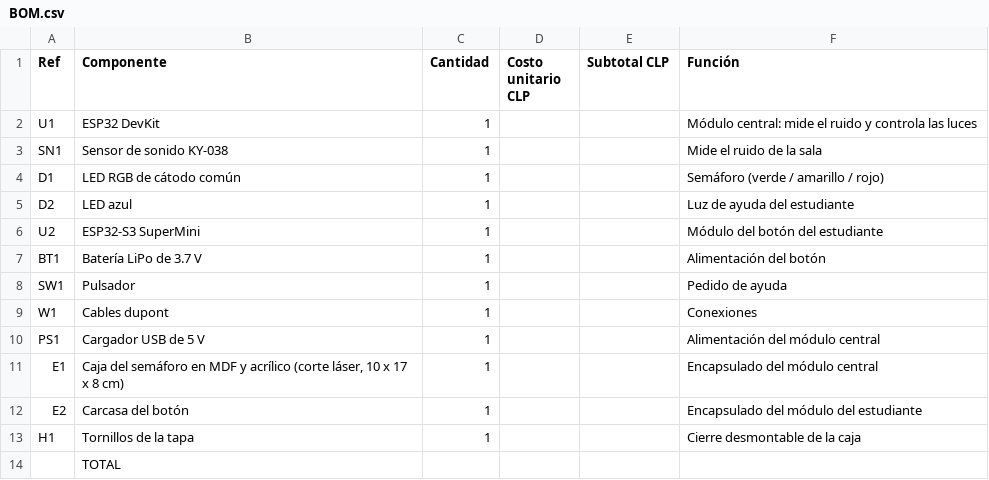
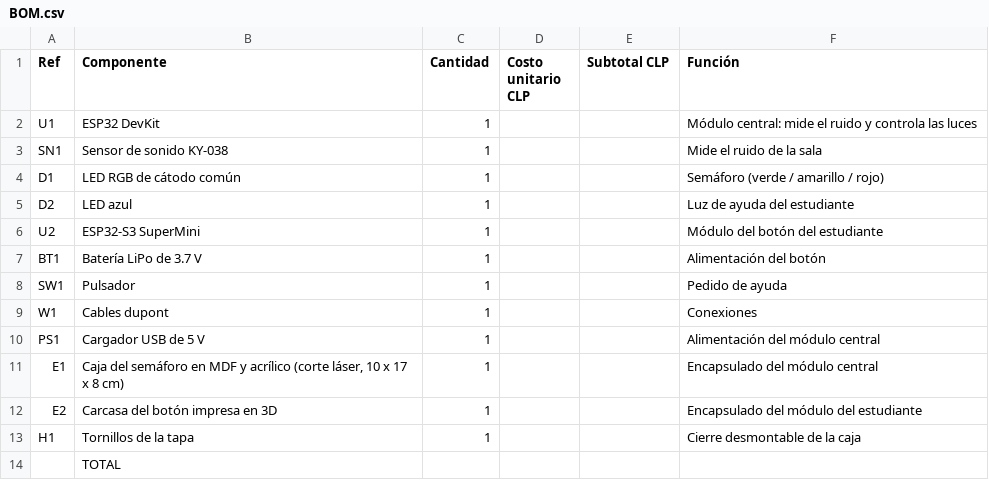
Before and after one commit to isiparrab/sensor_ruido_clases, a CSV file: hardware/bom/BOM.csv, drawn as a sheet.

```diff
--- a/hardware/bom/BOM.csv
+++ b/hardware/bom/BOM.csv
@@ -11,3 +11,3 @@ PS1,Cargador USB de 5 V,1,,,Alimentación del módulo central
 E1,"Caja del semáforo en MDF y acrílico (corte láser, 10 x 17 x 8 cm)",1,,,Encapsulado del módulo central
-E2,Carcasa del botón,1,,,Encapsulado del módulo del estudiante
+E2,Carcasa del botón impresa en 3D,1,,,Encapsulado del módulo del estudiante
 H1,Tornillos de la tapa,1,,,Cierre desmontable de la caja
```
Also changed, not shown: 1 other file.
